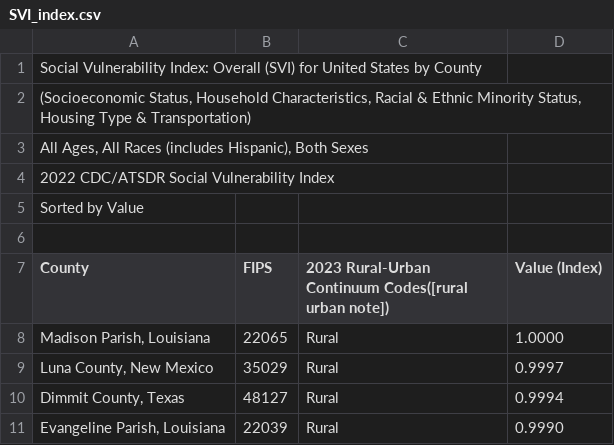
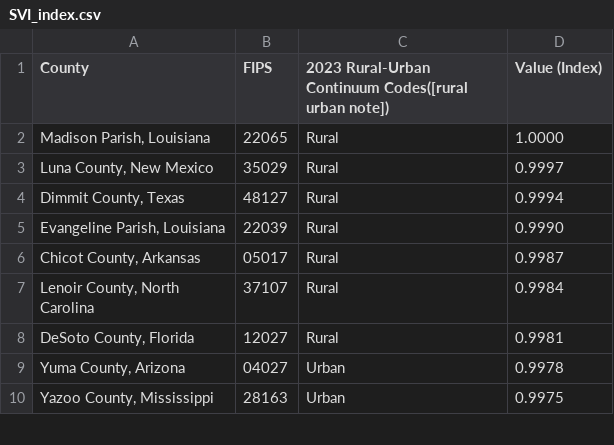
Before and after one commit to RyGaff/Individual-Health-in-the-Largest-U.S-Metropolitan-Areas, a CSV file: SVI_index.csv, drawn as a sheet; only a part is shown; the shorter side is filled out with more unchanged rows; the diff names each change by its address in the sheet, - before the commit and + after, or states it on an @@ line.

```diff
--- a/SVI_index.csv
+++ b/SVI_index.csv
-row 1: Social Vulnerability Index: Overall (SVI) for United States by County
-row 2: (Socioeconomic Status, Household Characteristics, Racial & Ethnic Minority Status, Housing Type & Transportation)
-row 3: All Ages, All Races (includes Hispanic), Both Sexes
-row 4: 2022 CDC/ATSDR Social Vulnerability Index
-row 5: Sorted by Value
-row 6: (empty)
```
Also changed, not shown: college_educated.csv, pap_smear.csv, 4 other files.
